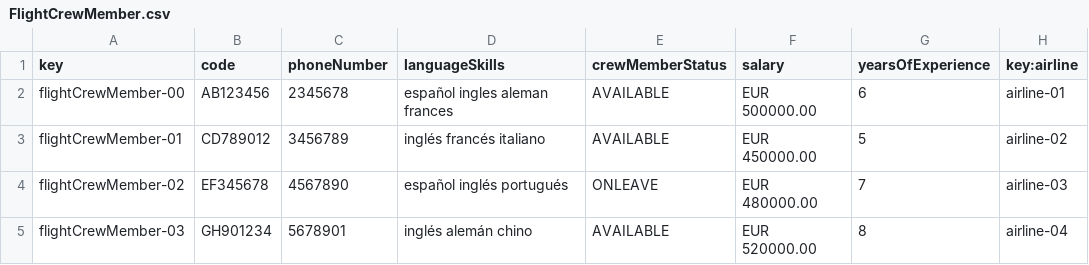
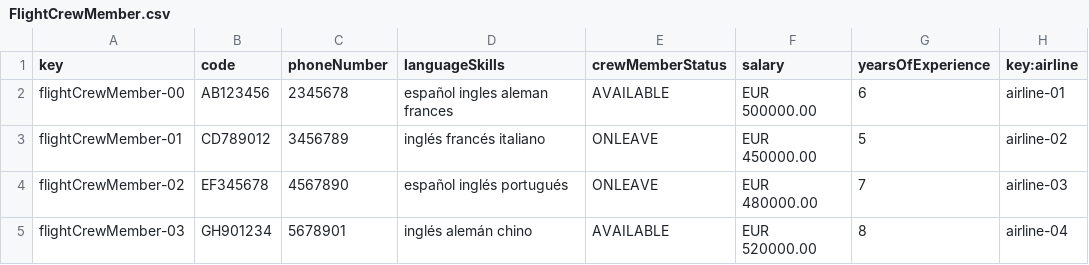
Before and after one commit to DP2-C1-046/Acme-ANS-D04, a CSV file: src/main/resources/WEB-INF/data/sample/FlightCrewMember.csv, drawn as a sheet; only a part is shown; the diff names each change by its address in the sheet, - before the commit and + after, or states it on an @@ line.

```diff
--- a/src/main/resources/WEB-INF/data/sample/FlightCrewMember.csv
+++ b/src/main/resources/WEB-INF/data/sample/FlightCrewMember.csv
-E3 (crewMemberStatus): AVAILABLE
+E3 (crewMemberStatus): ONLEAVE
```
Also changed, not shown: src/main/resources/WEB-INF/data/sample/FlightAssignment.csv, 51 other files.
